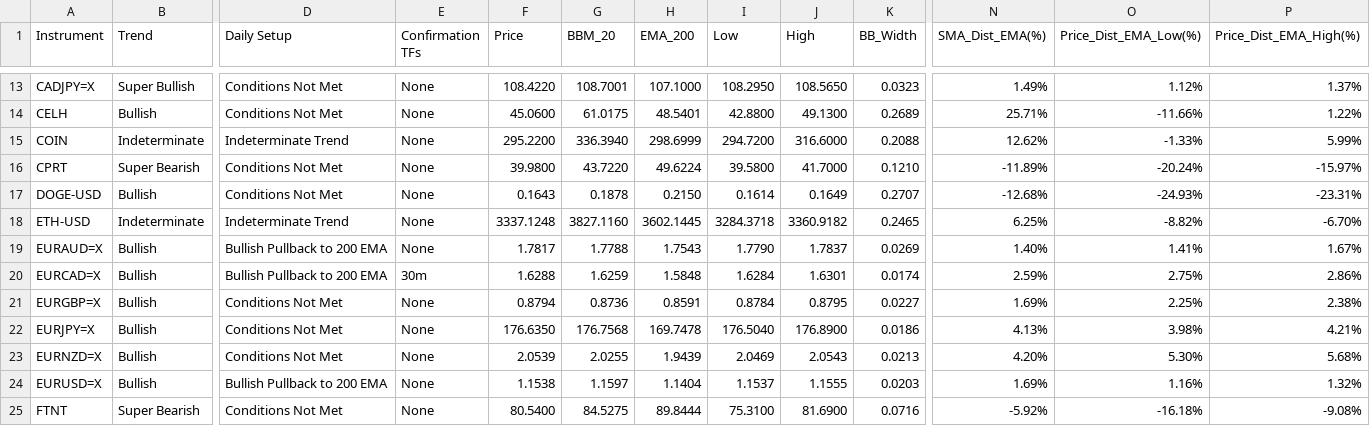
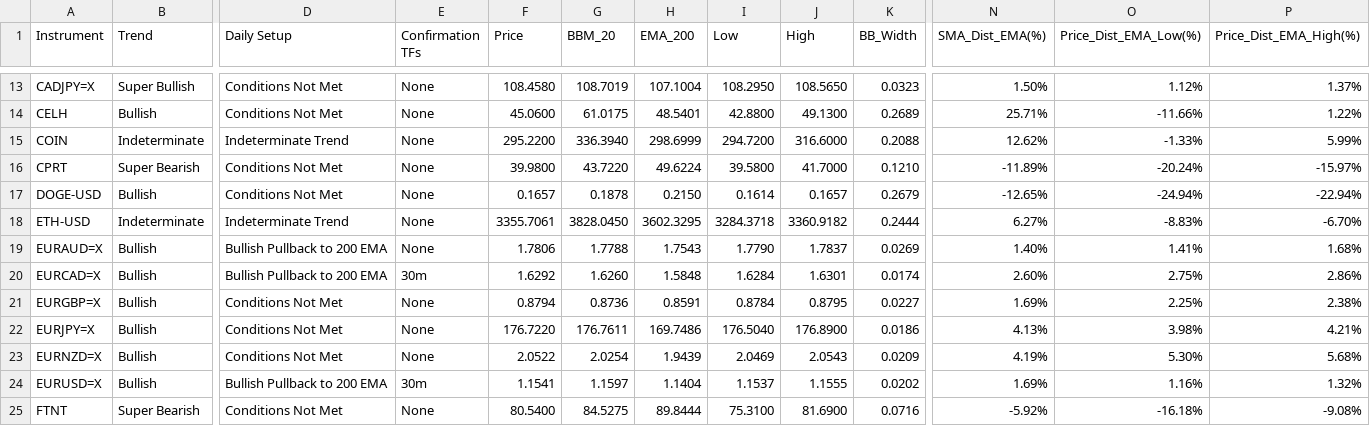
Before and after one commit to leongewv/automated-ticker-analyzer, a CSV file: analysis_history.csv, drawn as a sheet; only a part is shown, gaps mark what is left out; the diff covers the shown part only; the diff names each change by its address in the sheet, - before the commit and + after, or states it on an @@ line.

```diff
--- a/analysis_history.csv
+++ b/analysis_history.csv
-F13 (Price): 108.4220
+F13 (Price): 108.4580
-G13 (BBM_20): 108.7001
+G13 (BBM_20): 108.7019
-H13 (EMA_200): 107.1000
+H13 (EMA_200): 107.1004
-N13 (SMA_Dist_EMA(%)): 1.49%
+N13 (SMA_Dist_EMA(%)): 1.50%
-F17 (Price): 0.1643
+F17 (Price): 0.1657
-J17 (High): 0.1649
+J17 (High): 0.1657
-K17 (BB_Width): 0.2707
+K17 (BB_Width): 0.2679
-N17 (SMA_Dist_EMA(%)): -12.68%
+N17 (SMA_Dist_EMA(%)): -12.65%
-O17 (Price_Dist_EMA_Low(%)): -24.93%
+O17 (Price_Dist_EMA_Low(%)): -24.94%
-P17 (Price_Dist_EMA_High(%)): -23.31%
+P17 (Price_Dist_EMA_High(%)): -22.94%
-F18 (Price): 3337.1248
+F18 (Price): 3355.7061
-G18 (BBM_20): 3827.1160
+G18 (BBM_20): 3828.0450
-H18 (EMA_200): 3602.1445
+H18 (EMA_200): 3602.3295
-K18 (BB_Width): 0.2465
+K18 (BB_Width): 0.2444
-N18 (SMA_Dist_EMA(%)): 6.25%
+N18 (SMA_Dist_EMA(%)): 6.27%
-O18 (Price_Dist_EMA_Low(%)): -8.82%
+O18 (Price_Dist_EMA_Low(%)): -8.83%
-F19 (Price): 1.7817
+F19 (Price): 1.7806
-P19 (Price_Dist_EMA_High(%)): 1.67%
+P19 (Price_Dist_EMA_High(%)): 1.68%
-F20 (Price): 1.6288
+F20 (Price): 1.6292
-G20 (BBM_20): 1.6259
+G20 (BBM_20): 1.6260
-N20 (SMA_Dist_EMA(%)): 2.59%
+N20 (SMA_Dist_EMA(%)): 2.60%
-F22 (Price): 176.6350
+F22 (Price): 176.7220
-G22 (BBM_20): 176.7568
+G22 (BBM_20): 176.7611
-H22 (EMA_200): 169.7478
+H22 (EMA_200): 169.7486
-F23 (Price): 2.0539
+F23 (Price): 2.0522
-G23 (BBM_20): 2.0255
+G23 (BBM_20): 2.0254
-K23 (BB_Width): 0.0213
+K23 (BB_Width): 0.0209
-N23 (SMA_Dist_EMA(%)): 4.20%
+N23 (SMA_Dist_EMA(%)): 4.19%
-E24 (Confirmation TFs): None
+E24 (Confirmation TFs): 30m
-F24 (Price): 1.1538
+F24 (Price): 1.1541
-K24 (BB_Width): 0.0203
+K24 (BB_Width): 0.0202
```
Also changed, not shown: 108 edited cells elsewhere in this file.
